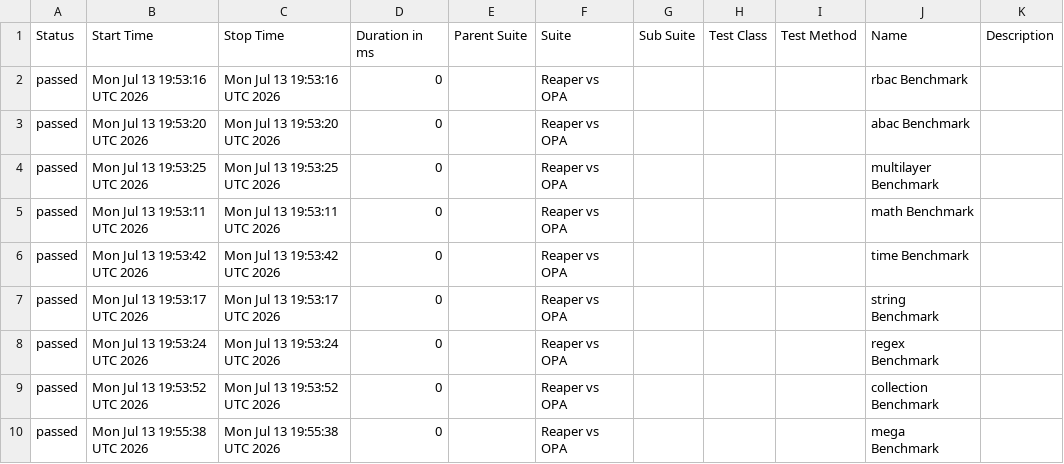
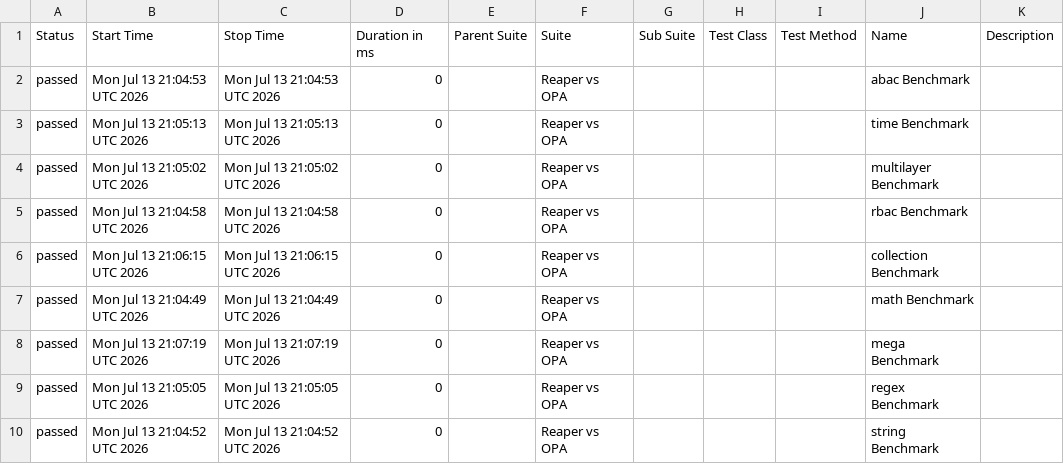
Before and after one commit to pgste/reaper, a CSV file: data/suites.csv, drawn as a sheet.

```diff
--- a/data/suites.csv
+++ b/data/suites.csv
@@ -1,10 +1,10 @@
 "Status","Start Time","Stop Time","Duration in ms","Parent Suite","Suite","Sub Suite","Test Class","Test Method","Name","Description"
-"passed","Mon Jul 13 19:53:16 UTC 2026","Mon Jul 13 19:53:16 UTC 2026","0","","Reaper vs OPA","","","","rbac Benchmark",""
-"passed","Mon Jul 13 19:53:20 UTC 2026","Mon Jul 13 19:53:20 UTC 2026","0","","Reaper vs OPA","","","","abac Benchmark",""
-"passed","Mon Jul 13 19:53:25 UTC 2026","Mon Jul 13 19:53:25 UTC 2026","0","","Reaper vs OPA","","","","multilayer Benchmark",""
-"passed","Mon Jul 13 19:53:11 UTC 2026","Mon Jul 13 19:53:11 UTC 2026","0","","Reaper vs OPA","","","","math Benchmark",""
-"passed","Mon Jul 13 19:53:42 UTC 2026","Mon Jul 13 19:53:42 UTC 2026","0","","Reaper vs OPA","","","","time Benchmark",""
-"passed","Mon Jul 13 19:53:17 UTC 2026","Mon Jul 13 19:53:17 UTC 2026","0","","Reaper vs OPA","","","","string Benchmark",""
-"passed","Mon Jul 13 19:53:24 UTC 2026","Mon Jul 13 19:53:24 UTC 2026","0","","Reaper vs OPA","","","","regex Benchmark",""
-"passed","Mon Jul 13 19:53:52 UTC 2026","Mon Jul 13 19:53:52 UTC 2026","0","","Reaper vs OPA","","","","collection Benchmark",""
-"passed","Mon Jul 13 19:55:38 UTC 2026","Mon Jul 13 19:55:38 UTC 2026","0","","Reaper vs OPA","","","","mega Benchmark",""
+"passed","Mon Jul 13 21:04:53 UTC 2026","Mon Jul 13 21:04:53 UTC 2026","0","","Reaper vs OPA","","","","abac Benchmark",""
+"passed","Mon Jul 13 21:05:13 UTC 2026","Mon Jul 13 21:05:13 UTC 2026","0","","Reaper vs OPA","","","","time Benchmark",""
+"passed","Mon Jul 13 21:05:02 UTC 2026","Mon Jul 13 21:05:02 UTC 2026","0","","Reaper vs OPA","","","","multilayer Benchmark",""
+"passed","Mon Jul 13 21:04:58 UTC 2026","Mon Jul 13 21:04:58 UTC 2026","0","","Reaper vs OPA","","","","rbac Benchmark",""
+"passed","Mon Jul 13 21:06:15 UTC 2026","Mon Jul 13 21:06:15 UTC 2026","0","","Reaper vs OPA","","","","collection Benchmark",""
+"passed","Mon Jul 13 21:04:49 UTC 2026","Mon Jul 13 21:04:49 UTC 2026","0","","Reaper vs OPA","","","","math Benchmark",""
+"passed","Mon Jul 13 21:07:19 UTC 2026","Mon Jul 13 21:07:19 UTC 2026","0","","Reaper vs OPA","","","","mega Benchmark",""
+"passed","Mon Jul 13 21:05:05 UTC 2026","Mon Jul 13 21:05:05 UTC 2026","0","","Reaper vs OPA","","","","regex Benchmark",""
+"passed","Mon Jul 13 21:04:52 UTC 2026","Mon Jul 13 21:04:52 UTC 2026","0","","Reaper vs OPA","","","","string Benchmark",""
```
Also changed, not shown: data/behaviors.csv, 39 other files.
